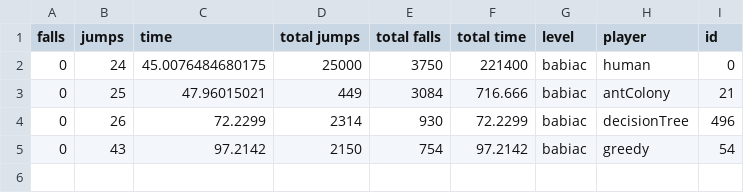
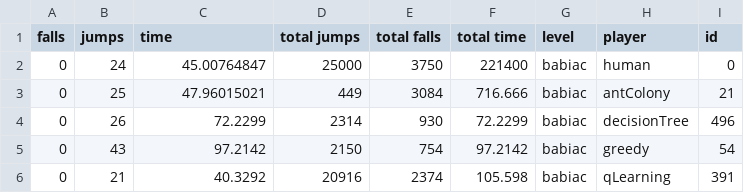
Before and after one commit to Putrus/jumputra, a CSV file: data/results/best.csv, drawn as a sheet.

```diff
--- a/data/results/best.csv
+++ b/data/results/best.csv
@@ -1,3 +1,3 @@
 falls,jumps,time,total jumps,total falls,total time,level,player,id
-0,24,45.0076484680175,25000,3750,221400,babiac,human,0
+0,24,45.00764847,25000,3750,221400,babiac,human,0
 0,25,47.96015021,449,3084,716.666,babiac,antColony,21
@@ -5 +5,2 @@ falls,jumps,time,total jumps,total falls,total time,level,player,id
 0,43,97.2142,2150,754,97.2142,babiac,greedy,54
+0,21,40.3292,20916,2374,105.598,babiac,qLearning,391
```
Also changed, not shown: 2 other files.
